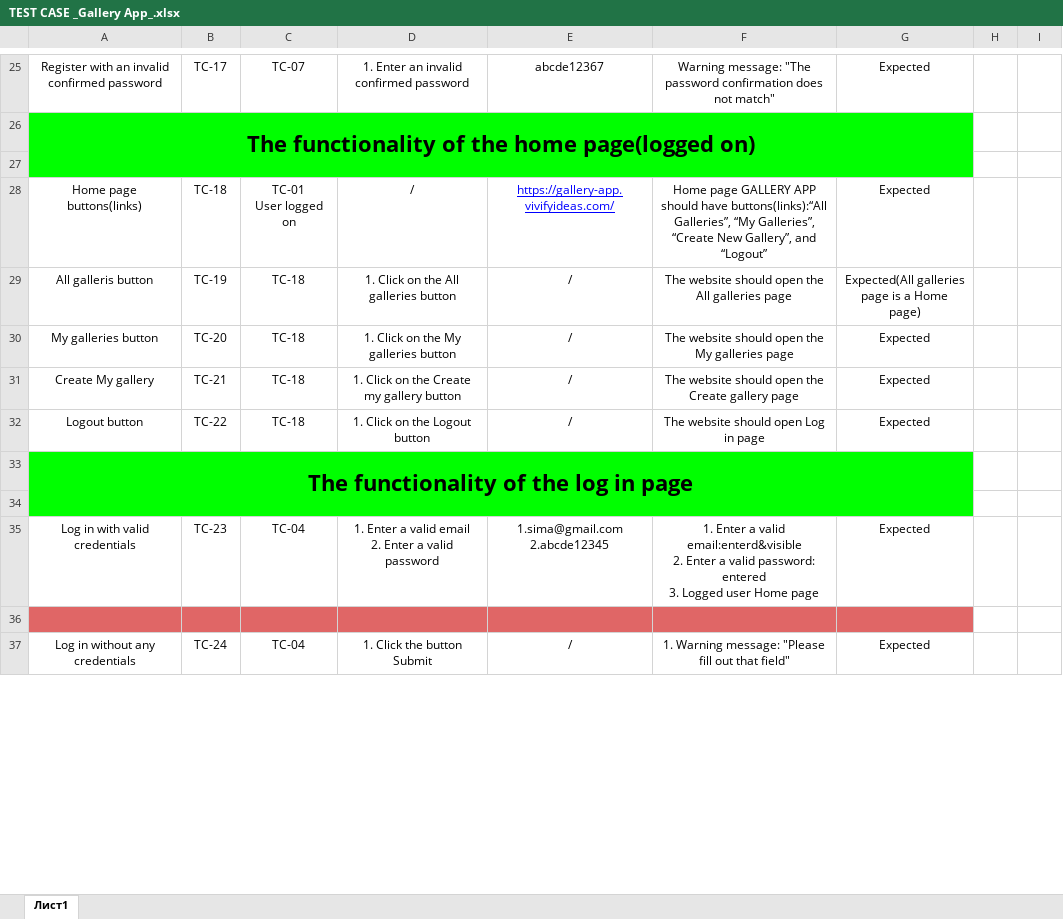
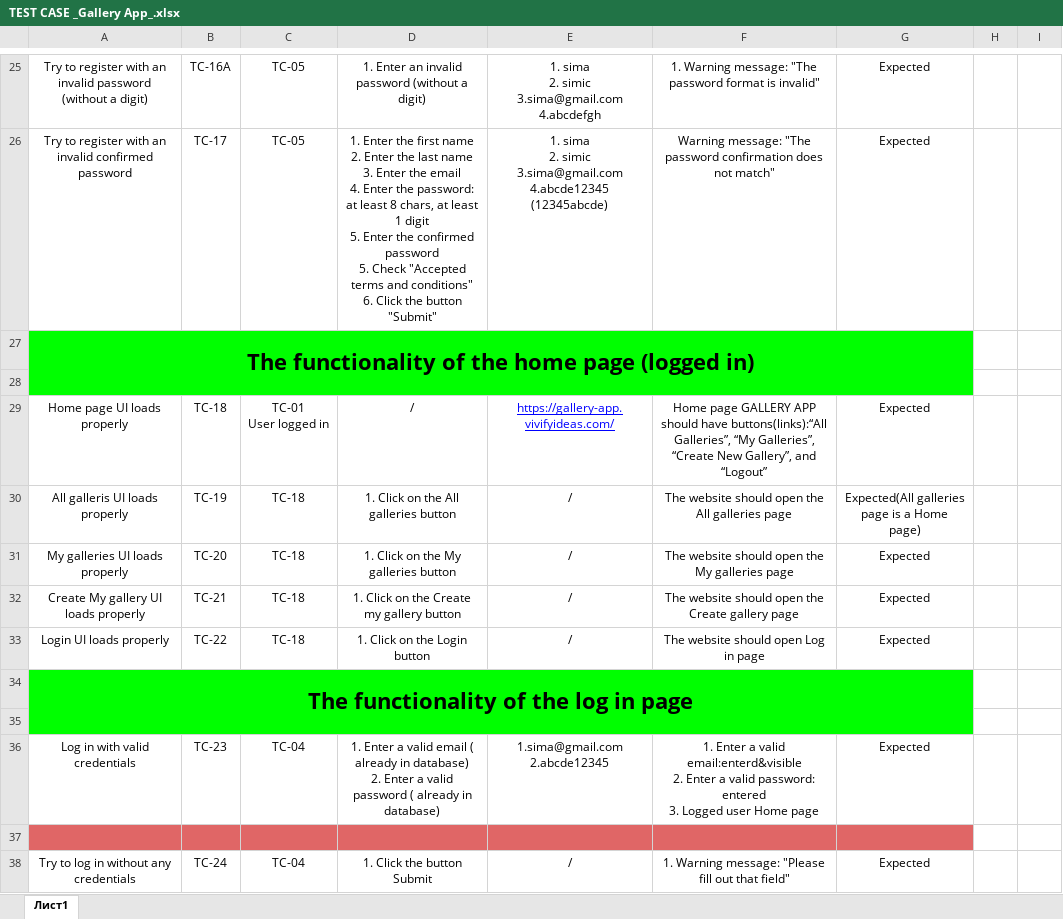
Before and after one commit to QA81/Practice-TEST-CASE, an Excel workbook: TEST CASE _Gallery App_.xlsx, sheet Лист1, drawn as a sheet; only a part is shown, gaps mark what is left out; values as stored, in another font and other column widths than the file's, no borders; charts and pictures not drawn; addresses are those after the commit; ↵ is a line break in a cell; the diff covers the shown part only; the diff names each change by its address in the sheet, - before the commit and + after, or states it on an @@ line.

Commit message:
drugaVerzija

```diff
--- a/TEST CASE _Gallery App_.xlsx (sheet Лист1)
+++ b/TEST CASE _Gallery App_.xlsx (sheet Лист1)
+row 25: Try to register with an invalid password (without a digit) | TC-16A | TC-05 | 1. Enter an invalid password (without a digit) | 1. sima ↵ 2. simic ↵ 3.sima@gmail.com ↵ 4.abcdefgh | 1. Warning message: "The password format is invalid" | Expected
-A26: Register with an…
+A26: Try to register with an…
-C26: TC-07
+C26: TC-05
-D26: 1. Enter an invalid confirmed password
+D26: 1. Enter the first name ↵ 2. Enter the last name ↵ 3. Enter the email ↵ 4. Enter the password: at least 8 chars, at least 1 digit ↵ 5. Enter the confirmed password ↵ 5. Check "Accepted terms and conditions" ↵ 6. Click the button "Submit"
-E26: abcde12367
+E26: 1. sima ↵ 2. simic ↵ 3.sima@gmail.com ↵ 4.abcde12345 ↵ (12345abcde)
-A27: …the home page(logged on)
+A27: …the home page (logged in)
-A29: Home page buttons(links)
+A29: Home page UI loads properly
-C29: TC-01 ↵ User logged on
+C29: TC-01 ↵ User logged in
-A30: All galleris button
+A30: All galleris UI loads properly
-A31: My galleries button
+A31: My galleries UI loads properly
-A32: Create My gallery
+A32: Create My gallery UI loads properly
-A33: Logout button
+A33: Login UI loads properly
-D33: 1. Click on the Logout button
+D33: 1. Click on the Login button
-D36: …valid email ↵ 2. Enter a valid password
+D36: …valid email ( already in database) ↵ 2. Enter a valid password ( already in database)
-A38: Log in without any credentials
+A38: Try to log in without any credentials
```
Also changed, not shown: 1 moved row, 100 edited cells and cell formats elsewhere in this sheet.
